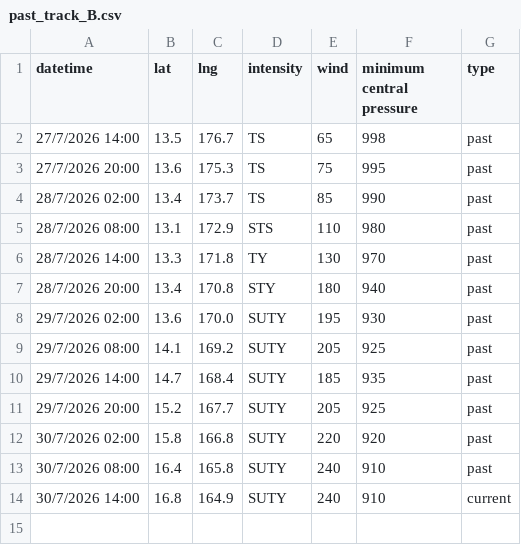
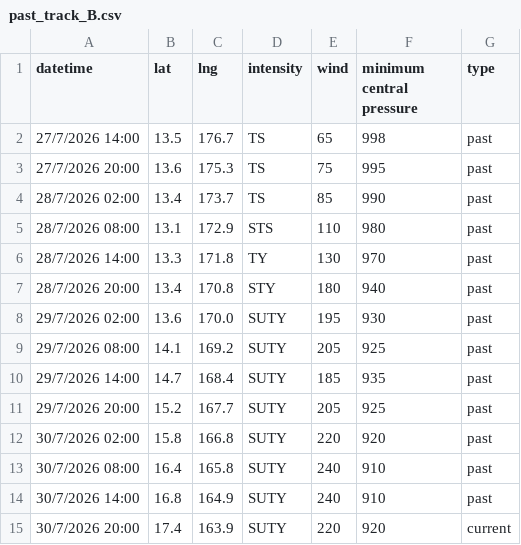
Before and after one commit to zax41006-bot/MMC-TC-GIS, a CSV file: past_track_B.csv, drawn as a sheet.

Commit message:
Update past_track_B.csv

```diff
--- a/past_track_B.csv
+++ b/past_track_B.csv
@@ -13,2 +13,3 @@ datetime,lat,lng,intensity,wind,minimum central pressure,type
 30/7/2026 08:00,16.4,165.8,SUTY,240,910,past
-30/7/2026 14:00,16.8,164.9,SUTY,240,910,current
+30/7/2026 14:00,16.8,164.9,SUTY,240,910,past
+30/7/2026 20:00,17.4,163.9,SUTY,220,920,current
```
